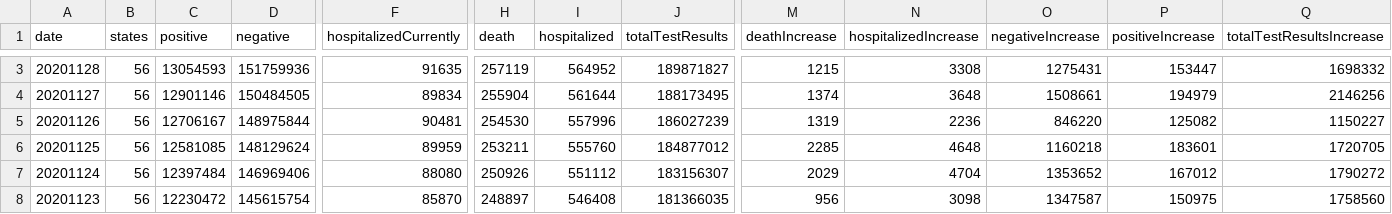
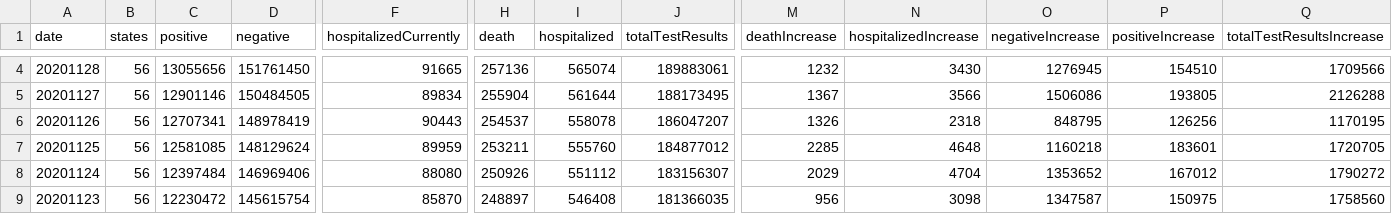
Before and after one commit to danap/ajqvue-covid19-tracking-db, a CSV file: data/us-daily/us-daily-01.csv, drawn as a sheet; only a part is shown, gaps mark what is left out; addresses are those after the commit; the diff covers the shown part only; the diff names each change by its address in the sheet, - before the commit and + after, or states it on an @@ line.

```diff
--- a/data/us-daily/us-daily-01.csv
+++ b/data/us-daily/us-daily-01.csv
-C4 (positive): 13054593
+C4 (positive): 13055656
-D4 (negative): 151759936
+D4 (negative): 151761450
-F4 (hospitalizedCurrently): 91635
+F4 (hospitalizedCurrently): 91665
-H4 (death): 257119
+H4 (death): 257136
-I4 (hospitalized): 564952
+I4 (hospitalized): 565074
-J4 (totalTestResults): 189871827
+J4 (totalTestResults): 189883061
-M4 (deathIncrease): 1215
+M4 (deathIncrease): 1232
-N4 (hospitalizedIncrease): 3308
+N4 (hospitalizedIncrease): 3430
-O4 (negativeIncrease): 1275431
+O4 (negativeIncrease): 1276945
-P4 (positiveIncrease): 153447
+P4 (positiveIncrease): 154510
-Q4 (totalTestResultsIncrease): 1698332
+Q4 (totalTestResultsIncrease): 1709566
-M5 (deathIncrease): 1374
+M5 (deathIncrease): 1367
-N5 (hospitalizedIncrease): 3648
+N5 (hospitalizedIncrease): 3566
-O5 (negativeIncrease): 1508661
+O5 (negativeIncrease): 1506086
-P5 (positiveIncrease): 194979
+P5 (positiveIncrease): 193805
-Q5 (totalTestResultsIncrease): 2146256
+Q5 (totalTestResultsIncrease): 2126288
-C6 (positive): 12706167
+C6 (positive): 12707341
-D6 (negative): 148975844
+D6 (negative): 148978419
-F6 (hospitalizedCurrently): 90481
+F6 (hospitalizedCurrently): 90443
-H6 (death): 254530
+H6 (death): 254537
-I6 (hospitalized): 557996
+I6 (hospitalized): 558078
-J6 (totalTestResults): 186027239
+J6 (totalTestResults): 186047207
-M6 (deathIncrease): 1319
+M6 (deathIncrease): 1326
-N6 (hospitalizedIncrease): 2236
+N6 (hospitalizedIncrease): 2318
-O6 (negativeIncrease): 846220
+O6 (negativeIncrease): 848795
-P6 (positiveIncrease): 125082
+P6 (positiveIncrease): 126256
-Q6 (totalTestResultsIncrease): 1150227
+Q6 (totalTestResultsIncrease): 1170195
```
Also changed, not shown: 1 added row and 11 edited cells elsewhere in this file, data/us-daily/us-daily.csv, 3 other files.
